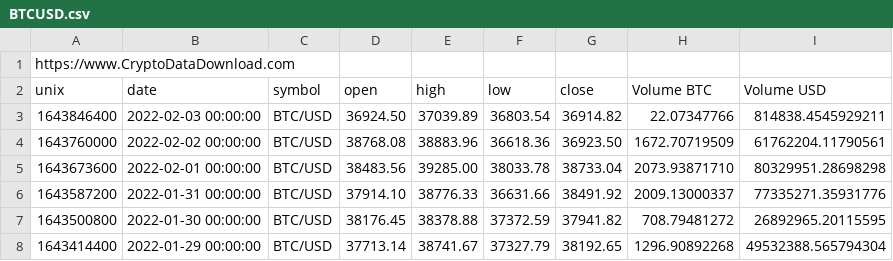
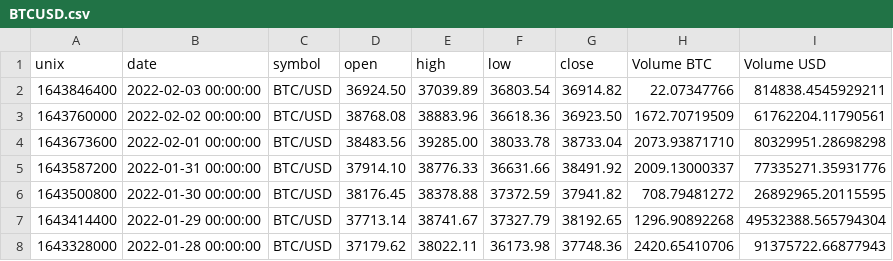
Before and after one commit to reiderwin/mustache-list-sequence, a CSV file: resources/BTCUSD.csv, drawn as a sheet; only a part is shown; the shorter side is filled out with more unchanged rows; the diff names each change by its address in the sheet, - before the commit and + after, or states it on an @@ line.

Commit message:
Update BTCUSD.csv

```diff
--- a/resources/BTCUSD.csv
+++ b/resources/BTCUSD.csv
-row 1: https://www.CryptoDataDownload.com
```
